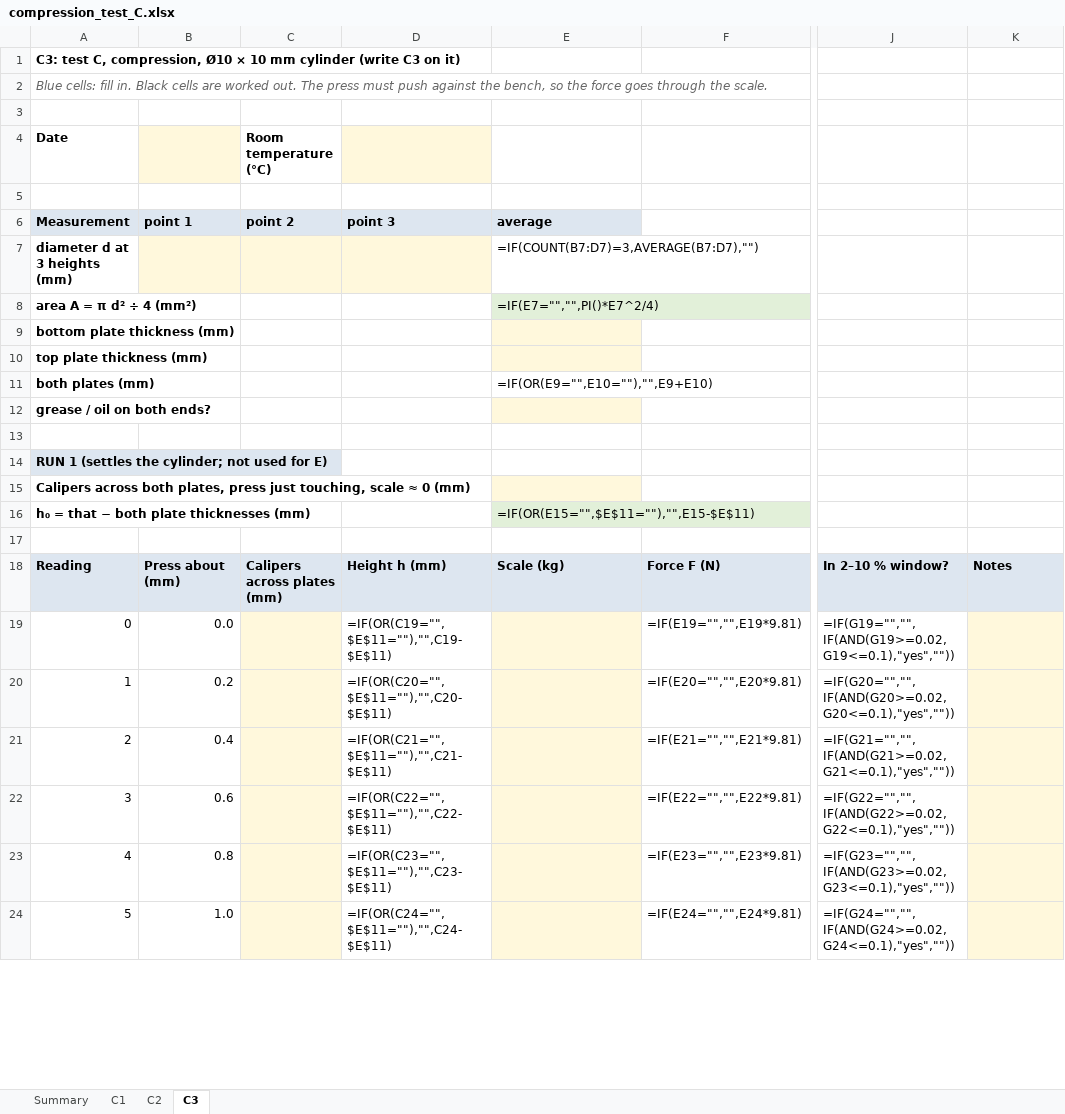
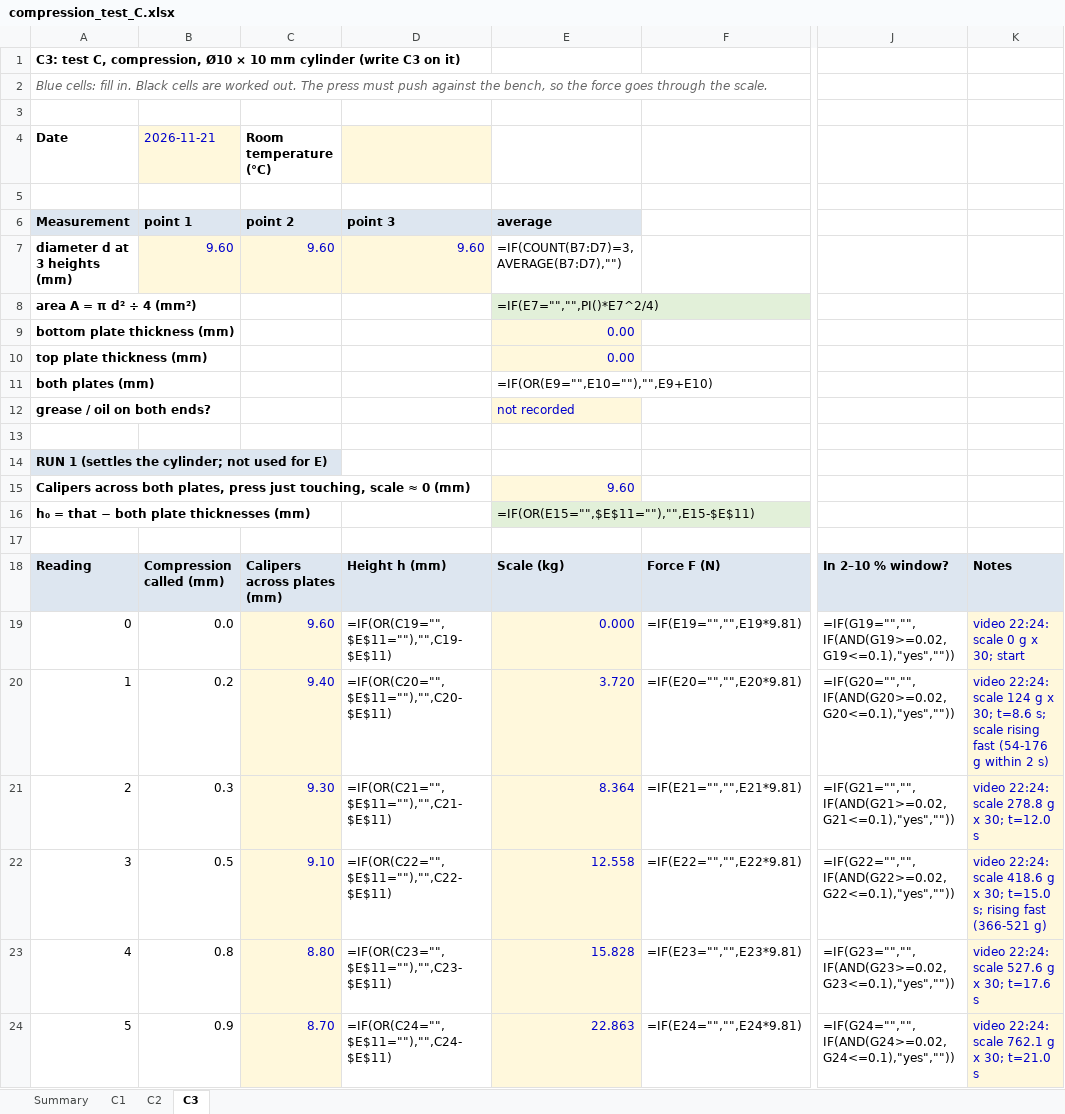
Before and after one commit to Melle2006/BARNES_UI, an Excel workbook: results/material_tests/compression_test_C.xlsx, sheet C3, drawn as a sheet; only a part is shown, gaps mark what is left out; values as stored, in another font and other column widths than the file's, no borders; formulas without a stored value are shown as written; the diff covers the shown part only; the diff names each change by its address in the sheet, - before the commit and + after, or states it on an @@ line.

```diff
--- a/results/material_tests/compression_test_C.xlsx (sheet C3)
+++ b/results/material_tests/compression_test_C.xlsx (sheet C3)
-B4: (empty)
+B4: 2026-11-21
-B7: (empty)
+B7: 9.60
-C7: (empty)
+C7: 9.60
-D7: (empty)
+D7: 9.60
-E9:E10: (empty)
+E9:E10: 0.00
-E12: (empty)
+E12: not recorded
-E15: (empty)
+E15: 9.60
-B18: Press about (mm)
+B18: Compression called (mm)
-C19: (empty)
+C19: 9.60
-E19: (empty)
+E19: 0.000
-K19: (empty)
+K19: video 22:24: scale 0 g x 30; start
-C20: (empty)
+C20: 9.40
-E20: (empty)
+E20: 3.720
-K20: (empty)
+K20: video 22:24: scale 124 g x 30; t=8.6 s; scale rising fast (54-176 g within 2 s)
-B21: 0.4
+B21: 0.3
-C21: (empty)
+C21: 9.30
-E21: (empty)
+E21: 8.364
-K21: (empty)
+K21: video 22:24: scale 278.8 g x 30; t=12.0 s
-B22: 0.6
+B22: 0.5
-C22: (empty)
+C22: 9.10
-E22: (empty)
+E22: 12.558
-K22: (empty)
+K22: video 22:24: scale 418.6 g x 30; t=15.0 s; rising fast (366-521 g)
-C23: (empty)
+C23: 8.80
-E23: (empty)
+E23: 15.828
-K23: (empty)
+K23: video 22:24: scale 527.6 g x 30; t=17.6 s
-B24: 1.0
+B24: 0.9
-C24: (empty)
+C24: 8.70
-E24: (empty)
+E24: 22.863
-K24: (empty)
+K24: video 22:24: scale 762.1 g x 30; t=21.0 s
```
Also changed, not shown: 2 added rows, 2 removed rows and 35 edited cells elsewhere in this sheet, 1 other file.
